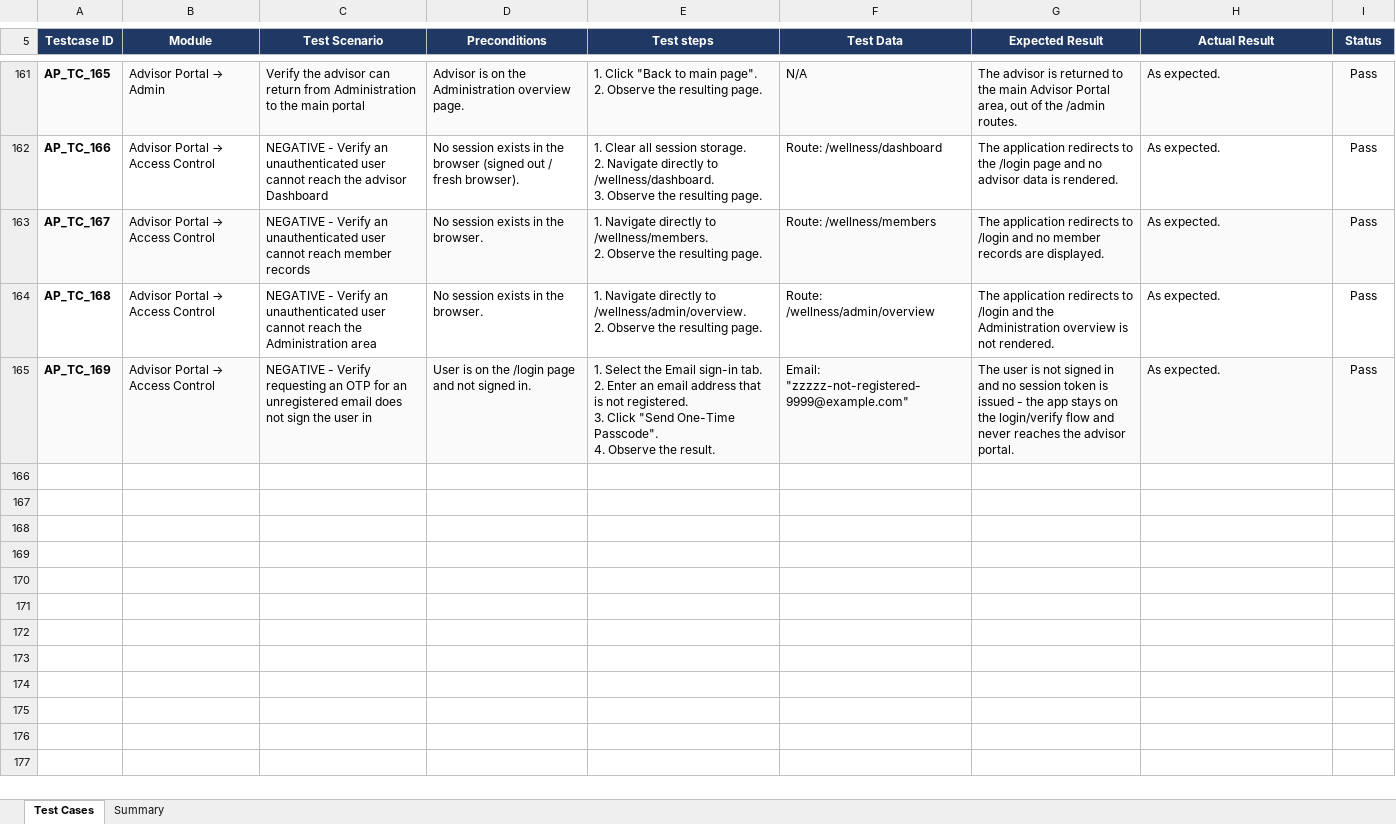
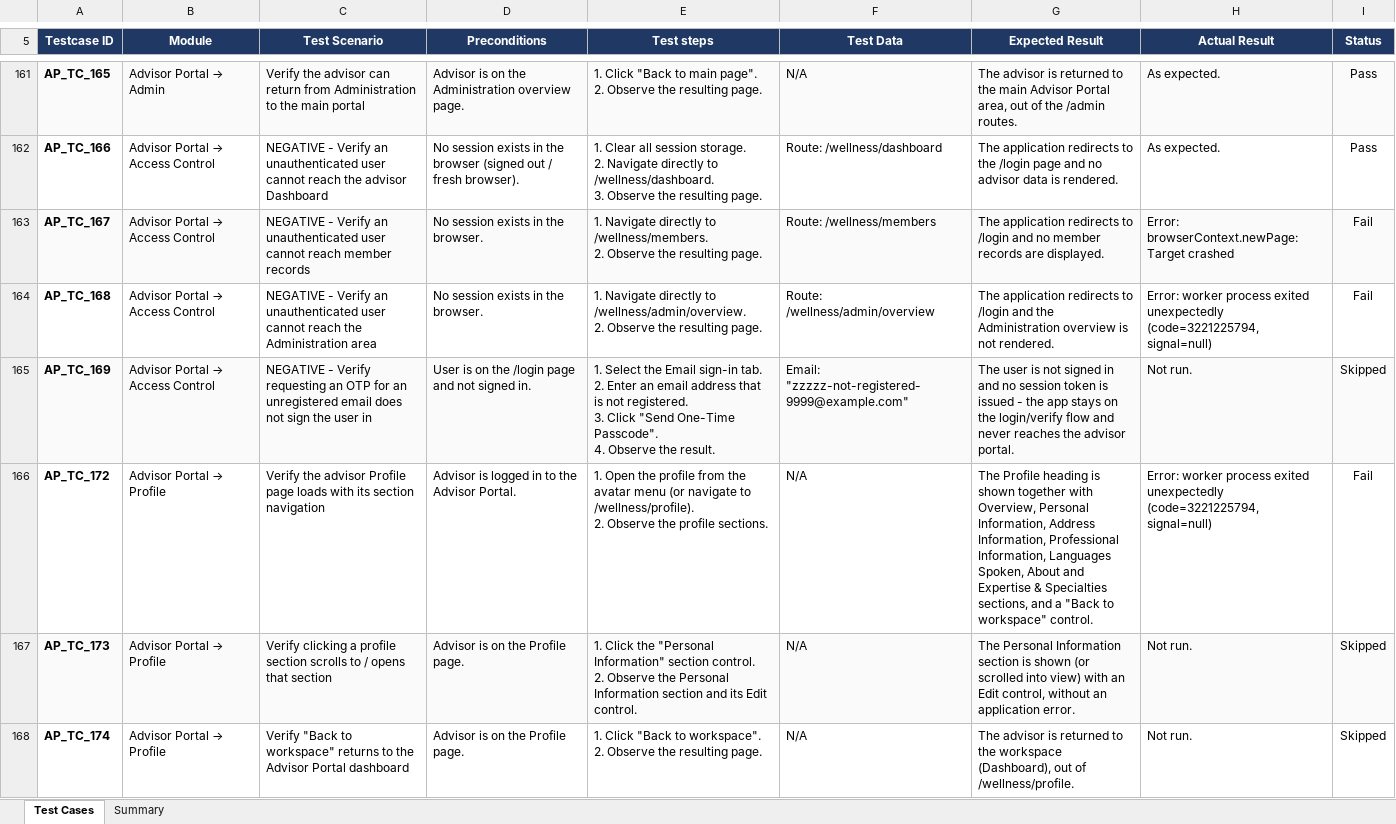
Before and after one commit to parthasarathi90256-gif/Advisor-Test-cases-, an Excel workbook: reports/Aperion-Test-Cases.xlsx, sheet Test Cases, drawn as a sheet; only a part is shown, gaps mark what is left out; values as stored, in another font and other column widths than the file's, no borders; conditional formats not drawn; ↵ is a line break in a cell; the diff covers the shown part only; the diff names each change by its address in the sheet, - before the commit and + after, or states it on an @@ line.

```diff
--- a/reports/Aperion-Test-Cases.xlsx (sheet Test Cases)
+++ b/reports/Aperion-Test-Cases.xlsx (sheet Test Cases)
-H163 (Actual Result): As expected.
+H163 (Actual Result): Error: browserContext.newPage: Target crashed
-I163:I164 (Status): Pass
+I163:I164 (Status): Fail
-H164 (Actual Result): As expected.
+H164 (Actual Result): Error: worker process exited unexpectedly (code=3221225794, signal=null)
-H165 (Actual Result): As expected.
+H165 (Actual Result): Not run.
-I165 (Status): Pass
+I165 (Status): Skipped
+row 166: AP_TC_172 | Advisor Portal → Profile | Verify the advisor Profile page loads with its section navigation | Advisor is logged in to the Advisor Portal. | 1. Open the profile from the avatar menu (or navigate to /wellness/profile). ↵ 2. Observe the profile sections. | N/A | The Profile heading is shown together with Overview, Personal Information, Address Information, Professional Information, Languages Spoken, About and Expertise & Specialties sections, and a "Back to workspace" control. | Error: worker process exited unexpectedly (code=3221225794, signal=null) | Fail
+row 167: AP_TC_173 | Advisor Portal → Profile | Verify clicking a profile section scrolls to / opens that section | Advisor is on the Profile page. | 1. Click the "Personal Information" section control. ↵ 2. Observe the Personal Information section and its Edit control. | N/A | The Personal Information section is shown (or scrolled into view) with an Edit control, without an application error. | Not run. | Skipped
+row 168: AP_TC_174 | Advisor Portal → Profile | Verify "Back to workspace" returns to the Advisor Portal dashboard | Advisor is on the Profile page. | 1. Click "Back to workspace". ↵ 2. Observe the resulting page. | N/A | The advisor is returned to the workspace (Dashboard), out of /wellness/profile. | Not run. | Skipped
```
Also changed, not shown: 16 added rows and 3 edited cells elsewhere in this sheet, sheet Summary, 4 other files.
